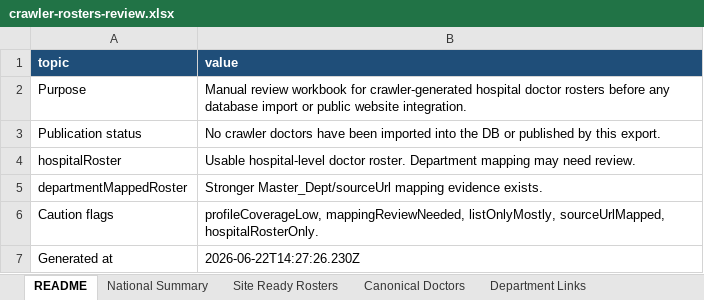
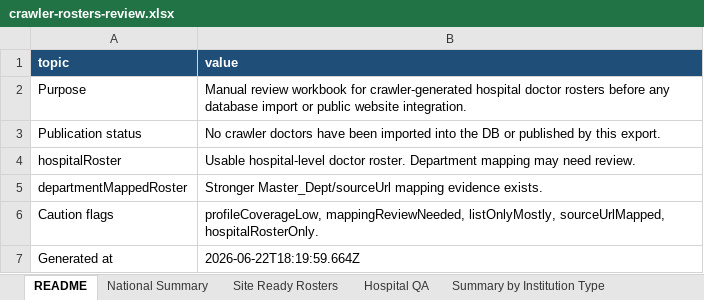
Before and after one commit to tomerswechinskymoh-sudo/med-departments-israel, an Excel workbook: data/crawler/hospitals/review-exports/crawler-rosters-review.xlsx, sheet README, drawn as a sheet; values as stored, in another font and other column widths than the file's, no borders; the diff names each change by its address in the sheet, - before the commit and + after, or states it on an @@ line.

```diff
--- a/data/crawler/hospitals/review-exports/crawler-rosters-review.xlsx (sheet README)
+++ b/data/crawler/hospitals/review-exports/crawler-rosters-review.xlsx (sheet README)
+sheet tab: Hospital QA
+sheet tab: Summary by Institution Type
-B7 (value): 2026-06-22T14:27:26.230Z
+B7 (value): 2026-06-22T18:19:59.664Z
```
Also changed, not shown: sheet Review Needed, sheet Department Links, sheet Canonical Doctors, sheet Site Ready Rosters, sheet Validation, sheet National Summary, other sheet tabs, 16 other files.
